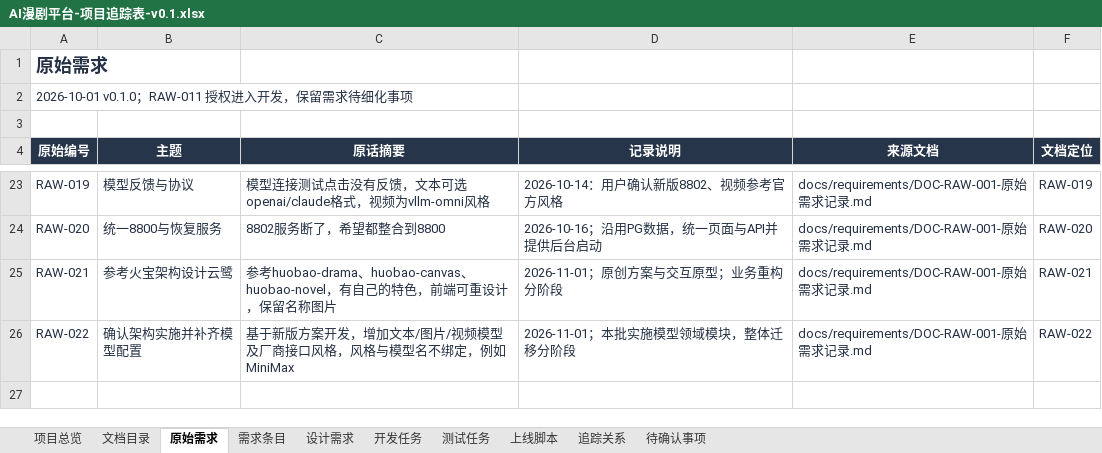
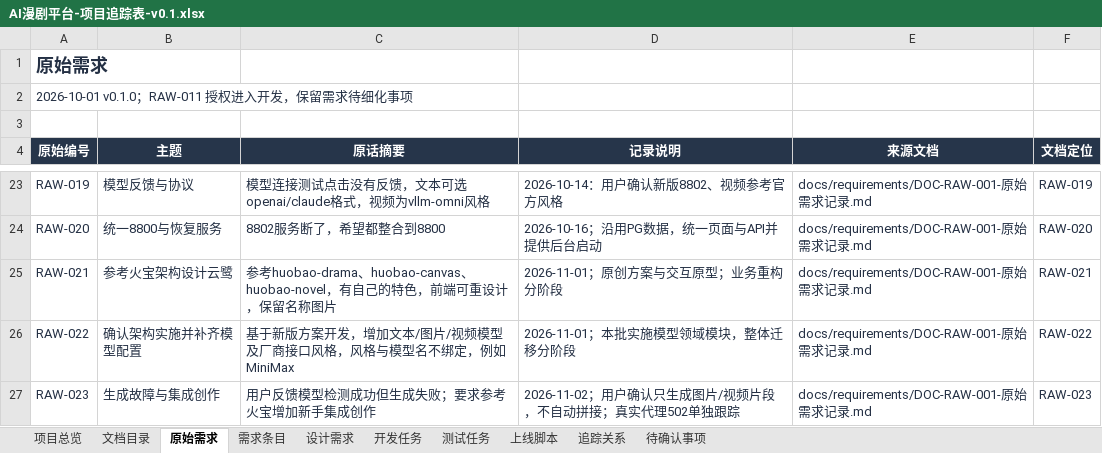
Before and after one commit to wangbhan/CloudHeron, an Excel workbook: outputs/project-register-01/AI漫剧平台-项目追踪表-v0.1.xlsx, sheet 原始需求, drawn as a sheet; only a part is shown, gaps mark what is left out; values as stored, in another font and other column widths than the file's, no borders; table styles not drawn; the diff names each change by its address in the sheet, - before the commit and + after, or states it on an @@ line.

```diff
--- a/outputs/project-register-01/AI漫剧平台-项目追踪表-v0.1.xlsx (sheet 原始需求)
+++ b/outputs/project-register-01/AI漫剧平台-项目追踪表-v0.1.xlsx (sheet 原始需求)
+row 27: RAW-023 | 生成故障与集成创作 | 用户反馈模型检测成功但生成失败；要求参考火宝增加新手集成创作 | 2026-11-02；用户确认只生成图片/视频片段，不自动拼接；真实代理502单独跟踪 | docs/requirements/DOC-RAW-001-原始需求记录.md | RAW-023
```
Also changed, not shown: sheet 追踪关系, sheet 测试任务, sheet 文档目录, sheet 开发任务, sheet 需求条目, sheet 设计需求, 2 more sheets, 35 other files.
